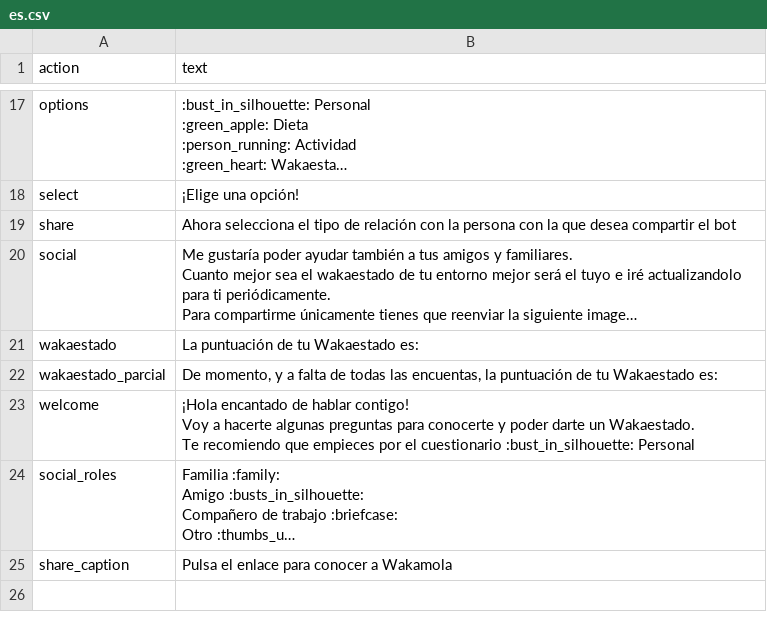
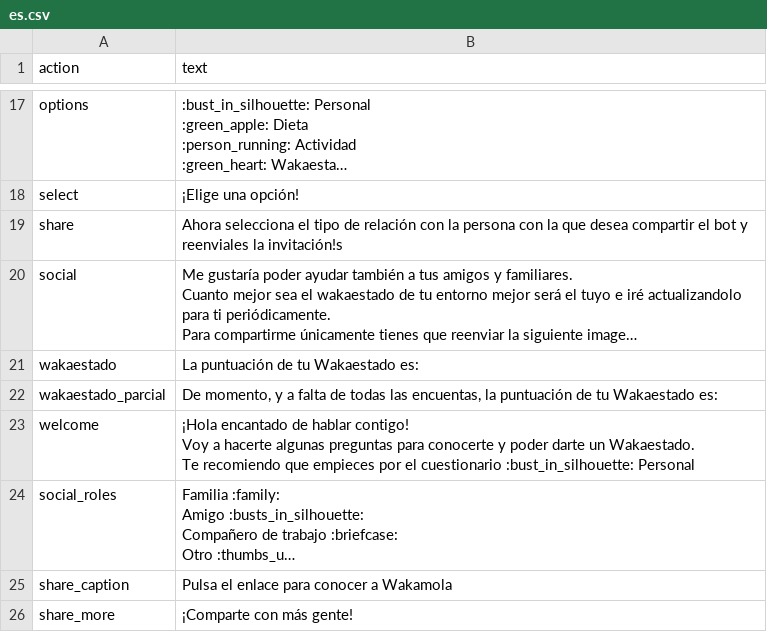
Before and after one commit to bdslab-upv/Wakamola, a CSV file: strings/es.csv, drawn as a sheet; only a part is shown, gaps mark what is left out; long unchanged cells end in …; the diff names each change by its address in the sheet, - before the commit and + after, or states it on an @@ line.

```diff
--- a/strings/es.csv
+++ b/strings/es.csv
-B19 (text): …el bot
+B19 (text): …el bot y reenviales la invitación!s
+row 26: share_more | ¡Comparte con más gente!
```
Also changed, not shown: strings/en.csv, 7 other files.
